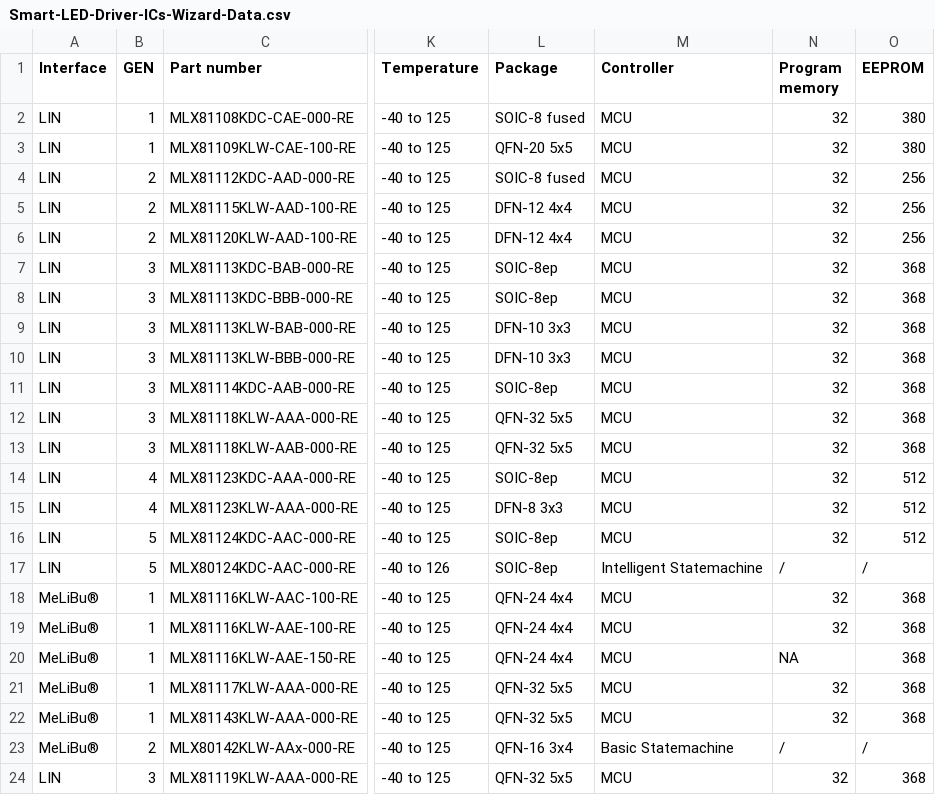
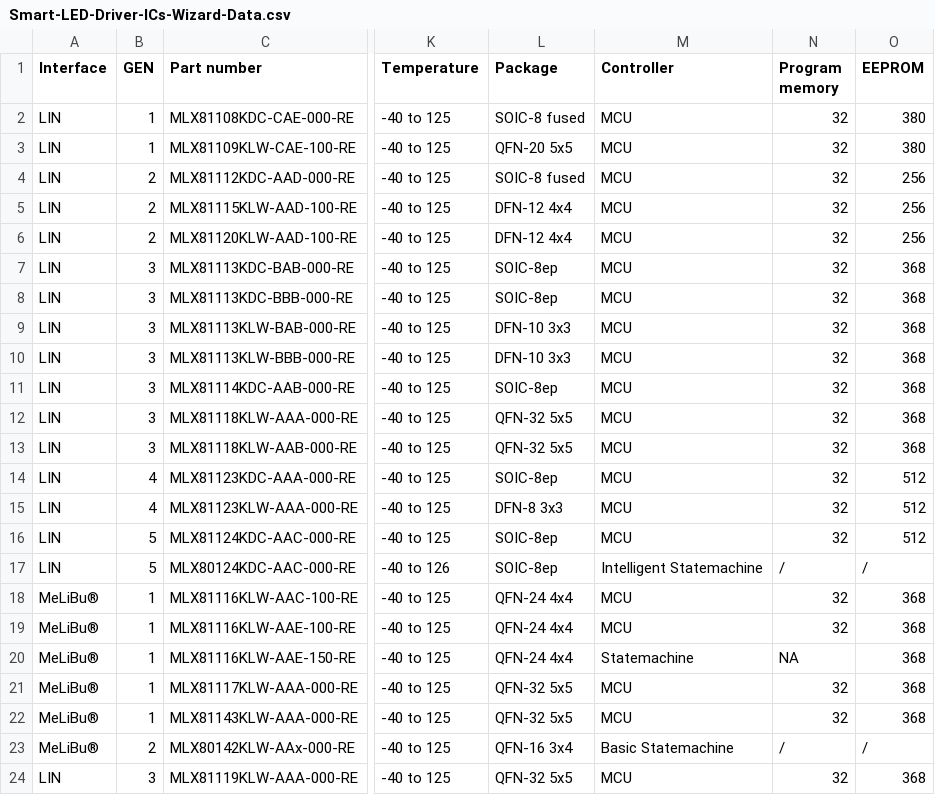
Before and after one commit to MelexisBC/Wizard---Smart-LED-Driver-ICs-Data, a CSV file: Smart-LED-Driver-ICs-Wizard-Data.csv, drawn as a sheet; only a part is shown, gaps mark what is left out; the diff names each change by its address in the sheet, - before the commit and + after, or states it on an @@ line.

Commit message:
Wizard - Smart LED driver ICs - Google sheet updated

```diff
--- a/Smart-LED-Driver-ICs-Wizard-Data.csv
+++ b/Smart-LED-Driver-ICs-Wizard-Data.csv
-M20 (Controller): MCU
+M20 (Controller): Statemachine
```
